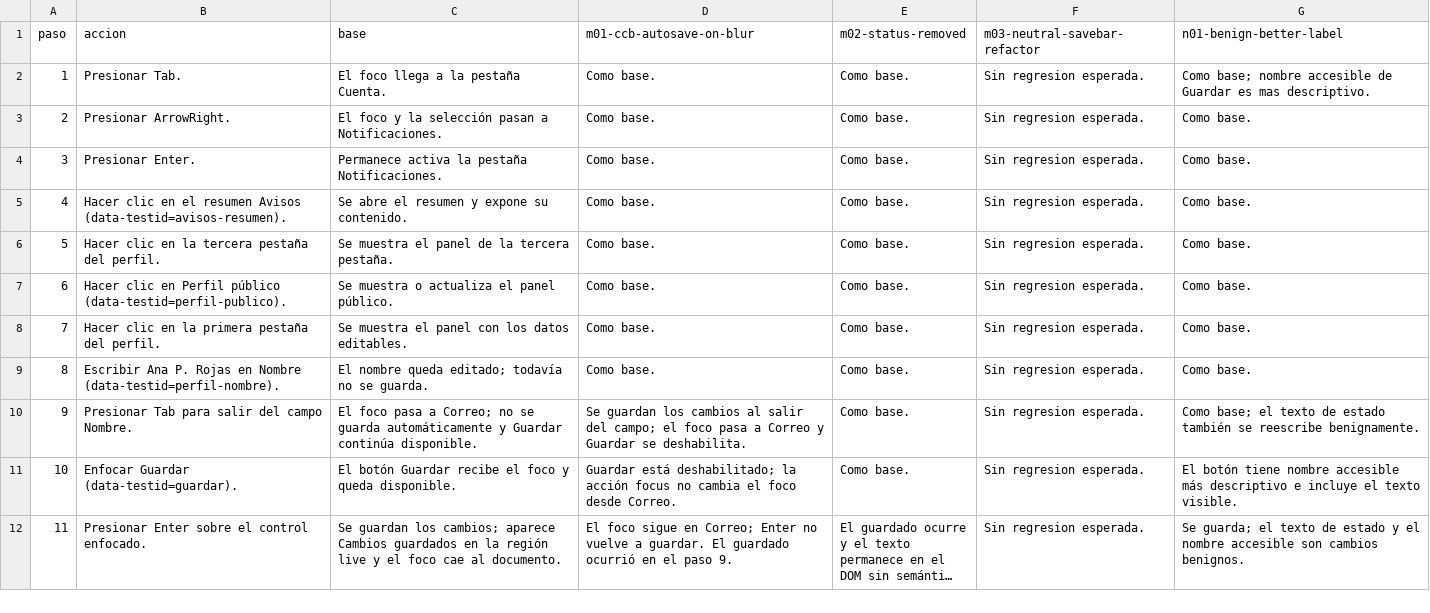
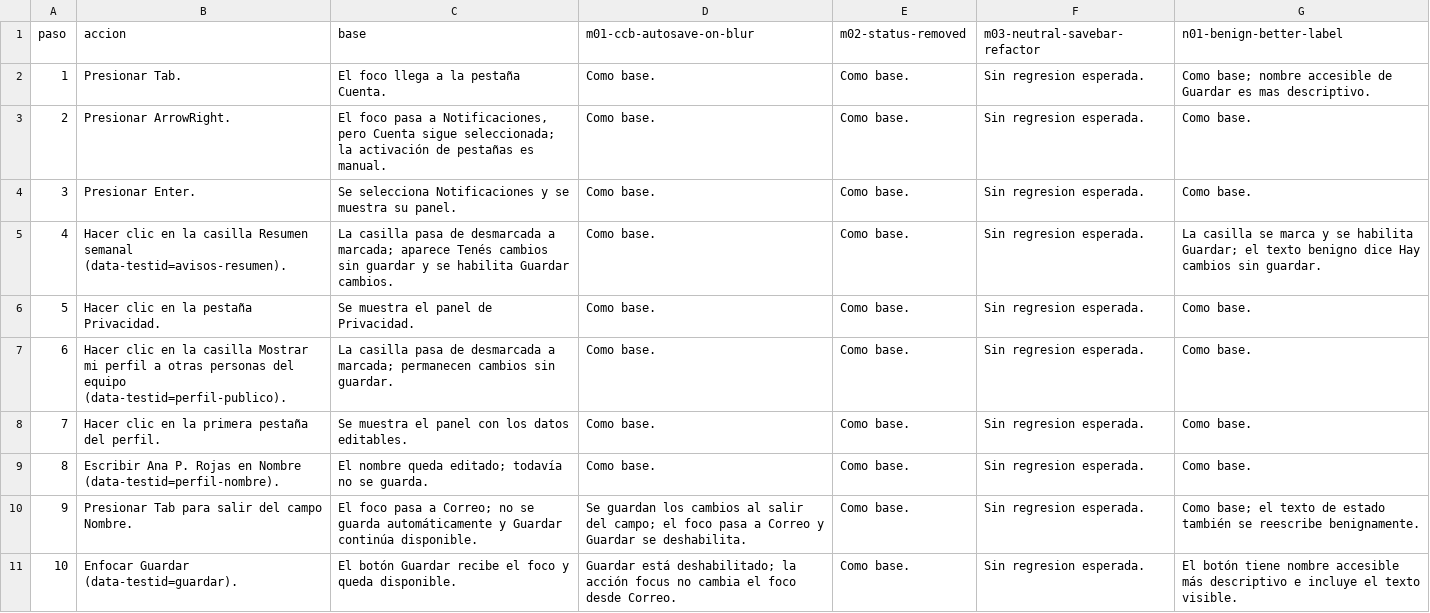
Before and after one commit to codepathcr/a11y-regression-lab, a CSV file: docs/benchmark-verification/a07-perfil/a07-perfil-pasos.csv, drawn as a sheet; only a part is shown; the shorter side is filled out with more unchanged rows; long unchanged cells end in ….

```diff
--- a/docs/benchmark-verification/a07-perfil/a07-perfil-pasos.csv
+++ b/docs/benchmark-verification/a07-perfil/a07-perfil-pasos.csv
@@ -2,7 +2,7 @@ paso,accion,base,m01-ccb-autosave-on-blur,m02-status-removed,m03-neutral-savebar
 1,"Presionar Tab.","El foco llega a la pestaña Cuenta.","Como base.","Como base.","Sin regresion esperada.","Como base; nombre accesible de Guardar es mas descriptivo."
-2,"Presionar ArrowRight.","El foco y la selección pasan a Notificaciones.","Como base.","Como base.","Sin regresion esperada.","Como base."
-3,"Presionar Enter.","Permanece activa la pestaña Notificaciones.","Como base.","Como base.","Sin regresion esperada.","Como base."
-4,"Hacer clic en el resumen Avisos (data-testid=avisos-resumen).","Se abre el resumen y expone su contenido.","Como base.","Como base.","Sin regresion esperada.","Como base."
-5,"Hacer clic en la tercera pestaña del perfil.","Se muestra el panel de la tercera pestaña.","Como base.","Como base.","Sin regresion esperada.","Como base."
-6,"Hacer clic en Perfil público (data-testid=perfil-publico).","Se muestra o actualiza el panel público.","Como base.","Como base.","Sin regresion esperada.","Como base."
+2,"Presionar ArrowRight.","El foco pasa a Notificaciones, pero Cuenta sigue seleccionada; la activación de pestañas es manual.","Como base.","Como base.","Sin regresion esperada.","Como base."
+3,"Presionar Enter.","Se selecciona Notificaciones y se muestra su panel.","Como base.","Como base.","Sin regresion esperada.","Como base."
+4,"Hacer clic en la casilla Resumen semanal (data-testid=avisos-resumen).","La casilla pasa de desmarcada a marcada; aparece Tenés cambios sin guardar y se habilita Guardar cambios.","Como base.","Como base.","Sin regresion esperada.","La casilla se marca y se habilita Guardar; el texto benigno dice Hay cambios sin guardar."
+5,"Hacer clic en la pestaña Privacidad.","Se muestra el panel de Privacidad.","Como base.","Como base.","Sin regresion esperada.","Como base."
+6,"Hacer clic en la casilla Mostrar mi perfil a otras personas del equipo (data-testid=perfil-publico).","La casilla pasa de desmarcada a marcada; permanecen cambios sin guardar.","Como base.","Como base.","Sin regresion esperada.","Como base."
 7,"Hacer clic en la primera pestaña del perfil.","Se muestra el panel con los datos editables.","Como base.","Como base.","Sin regresion esperada.","Como base."
```
Also changed, not shown: 10 other files.
